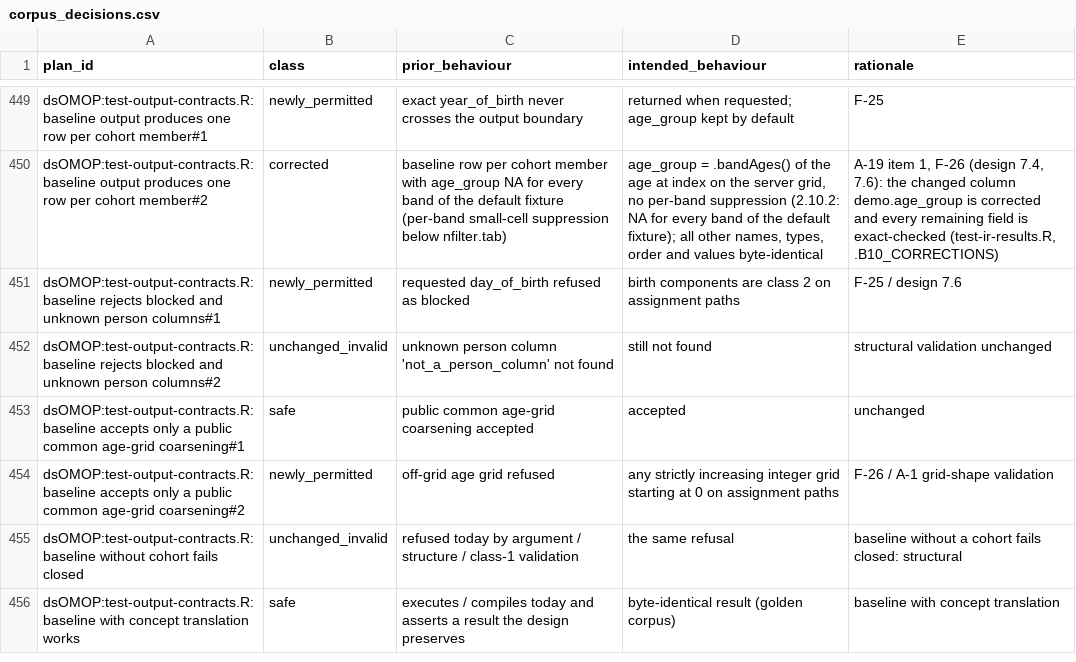
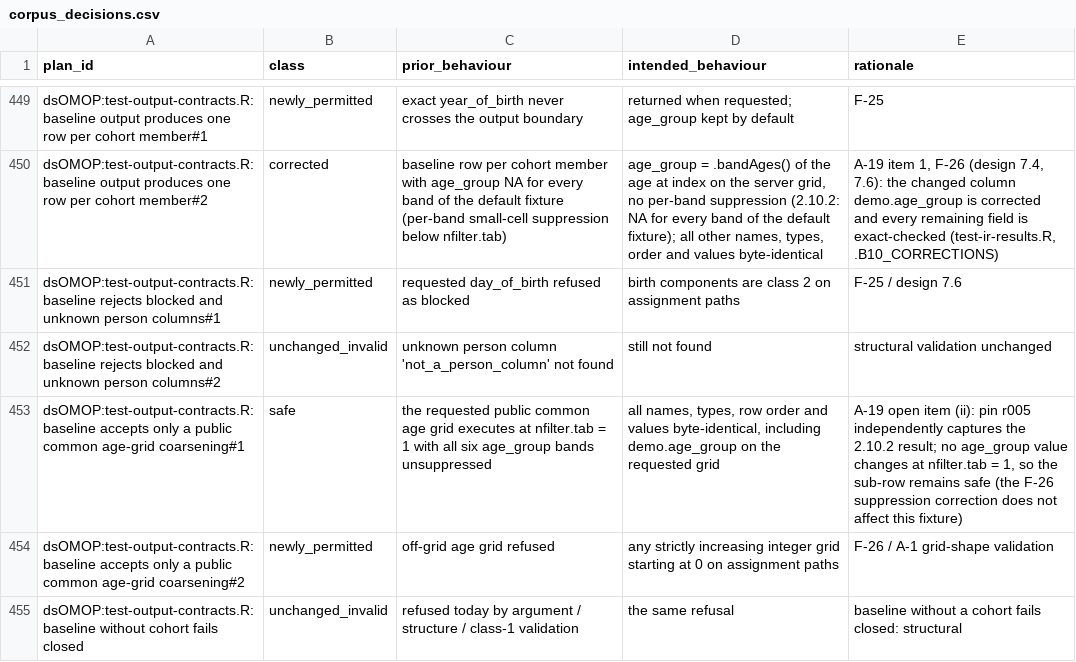
Before and after one commit to isglobal-brge/dsOMOP, a CSV file: tools/ws0/corpus_decisions.csv, drawn as a sheet; only a part is shown, gaps mark what is left out; the shorter side is filled out with more unchanged rows.

Commit message:
WS-2c R5: preserve date payloads and resolve the age-grid disposition
Preserve the full Date/POSIXct numeric payload beside display strings, exercise fractional dates and submicrosecond times, and retain the A-19 open-item (ii) safe row because r005 uses nfilter.tab = 1 with no suppressed band. Regenerate the reviewed corpus through its pinned-baseline join.

```diff
--- a/tools/ws0/corpus_decisions.csv
+++ b/tools/ws0/corpus_decisions.csv
@@ -452,3 +452,3 @@ dsOMOP:test-output-contracts.R:baseline rejects blocked and unknown person colum
 dsOMOP:test-output-contracts.R:baseline rejects blocked and unknown person columns#2,unchanged_invalid,unknown person column 'not_a_person_column' not found,still not found,structural validation unchanged
-dsOMOP:test-output-contracts.R:baseline accepts only a public common age-grid coarsening#1,safe,public common age-grid coarsening accepted,accepted,unchanged
+dsOMOP:test-output-contracts.R:baseline accepts only a public common age-grid coarsening#1,safe,the requested public common age grid executes at nfilter.tab = 1 with all six age_group bands unsuppressed,"all names, types, row order and values byte-identical, including demo.age_group on the requested grid","A-19 open item (ii): pin r005 independently captures the 2.10.2 result; no age_group value changes at nfilter.tab = 1, so the sub-row remains safe (the F-26 suppression correction does not affect this fixture)"
 dsOMOP:test-output-contracts.R:baseline accepts only a public common age-grid coarsening#2,newly_permitted,off-grid age grid refused,any strictly increasing integer grid starting at 0 on assignment paths,F-26 / A-1 grid-shape validation
```
Also changed, not shown: 6 other files.
